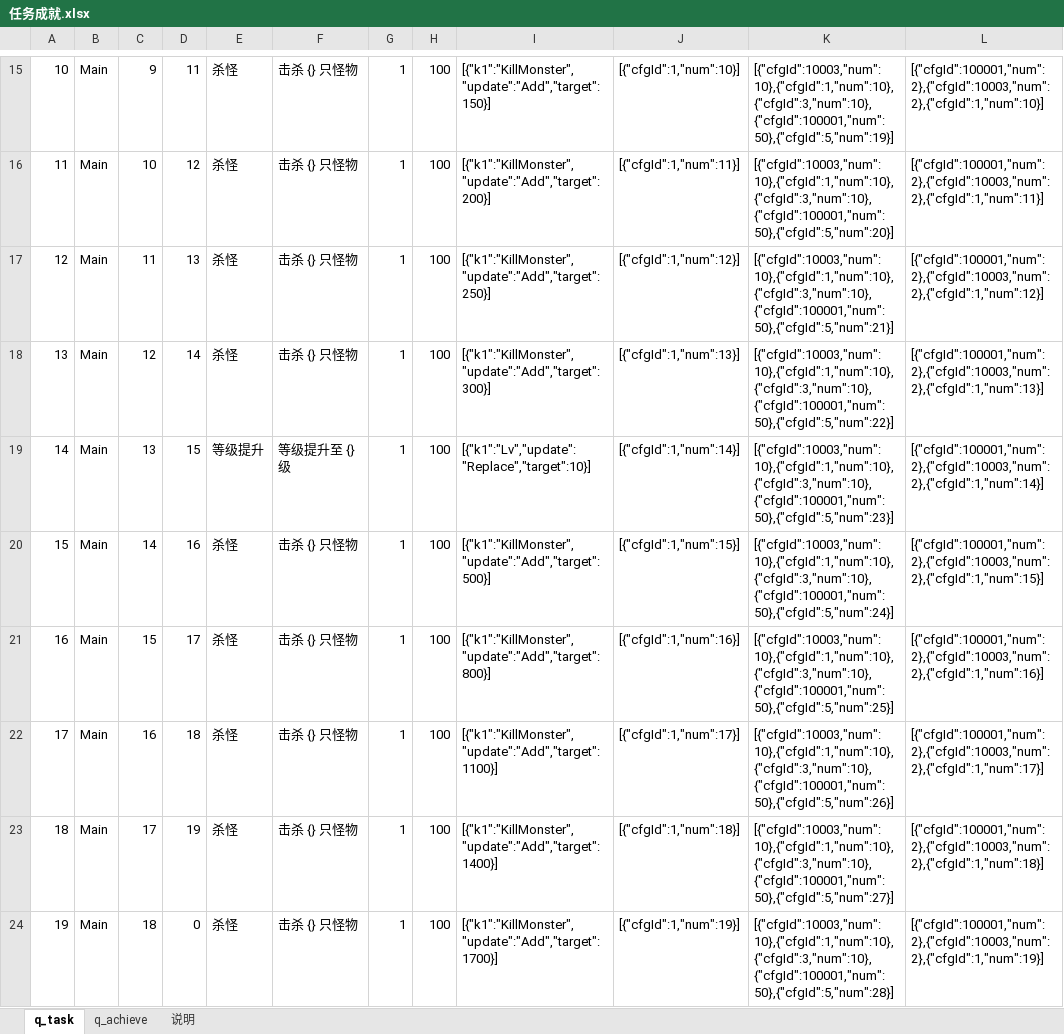
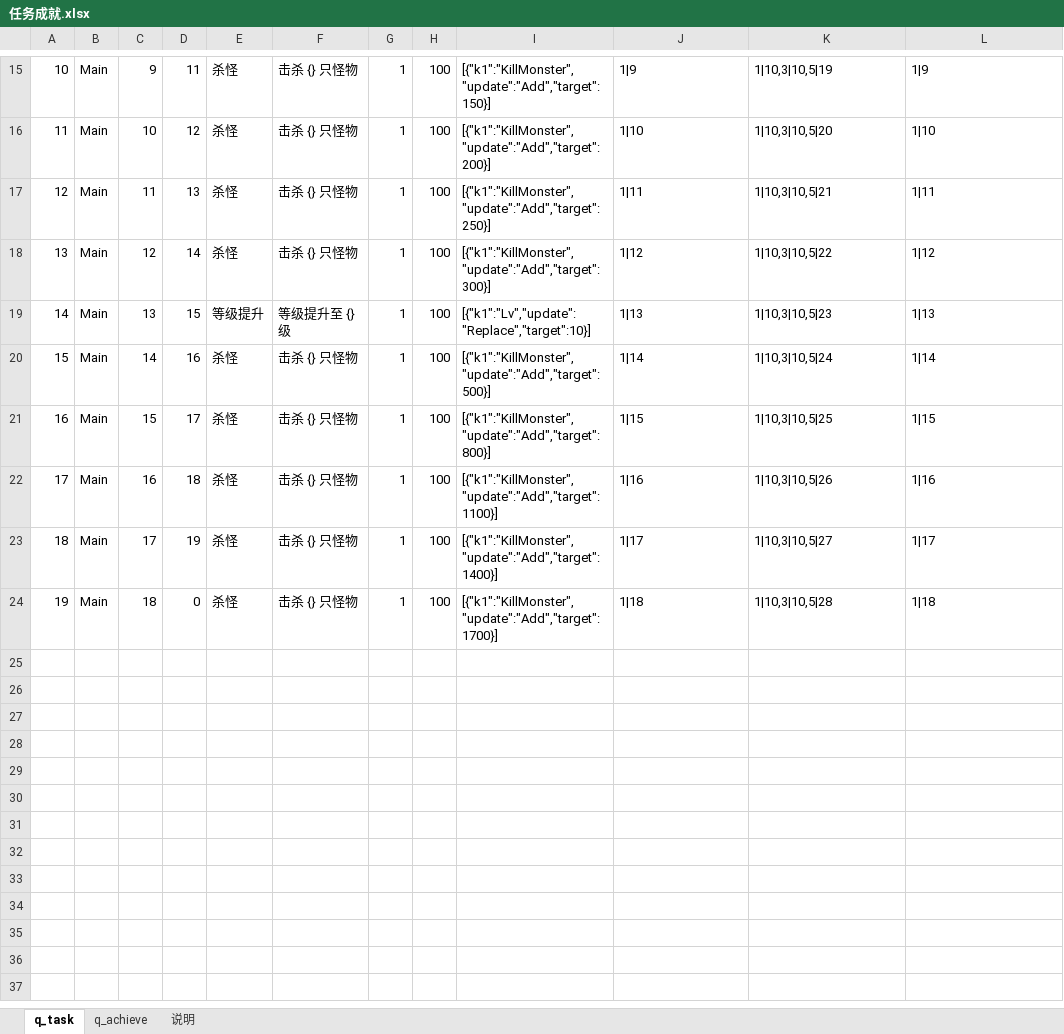
Before and after one commit to wxd-gaming/wxdgaming.boot2, an Excel workbook: wxdgaming.game.basic/src/main/cfg/任务成就.xlsx, sheet q_task, drawn as a sheet; only a part is shown, gaps mark what is left out; values as stored, in another font and other column widths than the file's, no borders; conditional formats not drawn; the diff covers the shown part only; the diff names each change by its address in the sheet, - before the commit and + after, or states it on an @@ line.

```diff
--- a/wxdgaming.game.basic/src/main/cfg/任务成就.xlsx (sheet q_task)
+++ b/wxdgaming.game.basic/src/main/cfg/任务成就.xlsx (sheet q_task)
-J15: [{"cfgId":1,"num":10}]
+J15: 1|9
-K15: [{"cfgId":10003,"num":10},{"cfgId":1,"num":10},{"cfgId":3,"num":10},{"cfgId":100001,"num":50},{"cfgId":5,"num":19}]
+K15: 1|10,3|10,5|19
-L15: [{"cfgId":100001,"num":2},{"cfgId":10003,"num":2},{"cfgId":1,"num":10}]
+L15: 1|9
-J16: [{"cfgId":1,"num":11}]
+J16: 1|10
-K16: [{"cfgId":10003,"num":10},{"cfgId":1,"num":10},{"cfgId":3,"num":10},{"cfgId":100001,"num":50},{"cfgId":5,"num":20}]
+K16: 1|10,3|10,5|20
-L16: [{"cfgId":100001,"num":2},{"cfgId":10003,"num":2},{"cfgId":1,"num":11}]
+L16: 1|10
-J17: [{"cfgId":1,"num":12}]
+J17: 1|11
-K17: [{"cfgId":10003,"num":10},{"cfgId":1,"num":10},{"cfgId":3,"num":10},{"cfgId":100001,"num":50},{"cfgId":5,"num":21}]
+K17: 1|10,3|10,5|21
-L17: [{"cfgId":100001,"num":2},{"cfgId":10003,"num":2},{"cfgId":1,"num":12}]
+L17: 1|11
-J18: [{"cfgId":1,"num":13}]
+J18: 1|12
-K18: [{"cfgId":10003,"num":10},{"cfgId":1,"num":10},{"cfgId":3,"num":10},{"cfgId":100001,"num":50},{"cfgId":5,"num":22}]
+K18: 1|10,3|10,5|22
-L18: [{"cfgId":100001,"num":2},{"cfgId":10003,"num":2},{"cfgId":1,"num":13}]
+L18: 1|12
-J19: [{"cfgId":1,"num":14}]
+J19: 1|13
-K19: [{"cfgId":10003,"num":10},{"cfgId":1,"num":10},{"cfgId":3,"num":10},{"cfgId":100001,"num":50},{"cfgId":5,"num":23}]
+K19: 1|10,3|10,5|23
-L19: [{"cfgId":100001,"num":2},{"cfgId":10003,"num":2},{"cfgId":1,"num":14}]
+L19: 1|13
-J20: [{"cfgId":1,"num":15}]
+J20: 1|14
-K20: [{"cfgId":10003,"num":10},{"cfgId":1,"num":10},{"cfgId":3,"num":10},{"cfgId":100001,"num":50},{"cfgId":5,"num":24}]
+K20: 1|10,3|10,5|24
-L20: [{"cfgId":100001,"num":2},{"cfgId":10003,"num":2},{"cfgId":1,"num":15}]
+L20: 1|14
-J21: [{"cfgId":1,"num":16}]
+J21: 1|15
-K21: [{"cfgId":10003,"num":10},{"cfgId":1,"num":10},{"cfgId":3,"num":10},{"cfgId":100001,"num":50},{"cfgId":5,"num":25}]
+K21: 1|10,3|10,5|25
-L21: [{"cfgId":100001,"num":2},{"cfgId":10003,"num":2},{"cfgId":1,"num":16}]
+L21: 1|15
-J22: [{"cfgId":1,"num":17}]
+J22: 1|16
-K22: [{"cfgId":10003,"num":10},{"cfgId":1,"num":10},{"cfgId":3,"num":10},{"cfgId":100001,"num":50},{"cfgId":5,"num":26}]
+K22: 1|10,3|10,5|26
-L22: [{"cfgId":100001,"num":2},{"cfgId":10003,"num":2},{"cfgId":1,"num":17}]
+L22: 1|16
-J23: [{"cfgId":1,"num":18}]
+J23: 1|17
-K23: [{"cfgId":10003,"num":10},{"cfgId":1,"num":10},{"cfgId":3,"num":10},{"cfgId":100001,"num":50},{"cfgId":5,"num":27}]
+K23: 1|10,3|10,5|27
-L23: [{"cfgId":100001,"num":2},{"cfgId":10003,"num":2},{"cfgId":1,"num":18}]
+L23: 1|17
-J24: [{"cfgId":1,"num":19}]
+J24: 1|18
-K24: [{"cfgId":10003,"num":10},{"cfgId":1,"num":10},{"cfgId":3,"num":10},{"cfgId":100001,"num":50},{"cfgId":5,"num":28}]
+K24: 1|10,3|10,5|28
-L24: [{"cfgId":100001,"num":2},{"cfgId":10003,"num":2},{"cfgId":1,"num":19}]
+L24: 1|18
```
Also changed, not shown: 30 edited cells elsewhere in this sheet, 11 other files.
